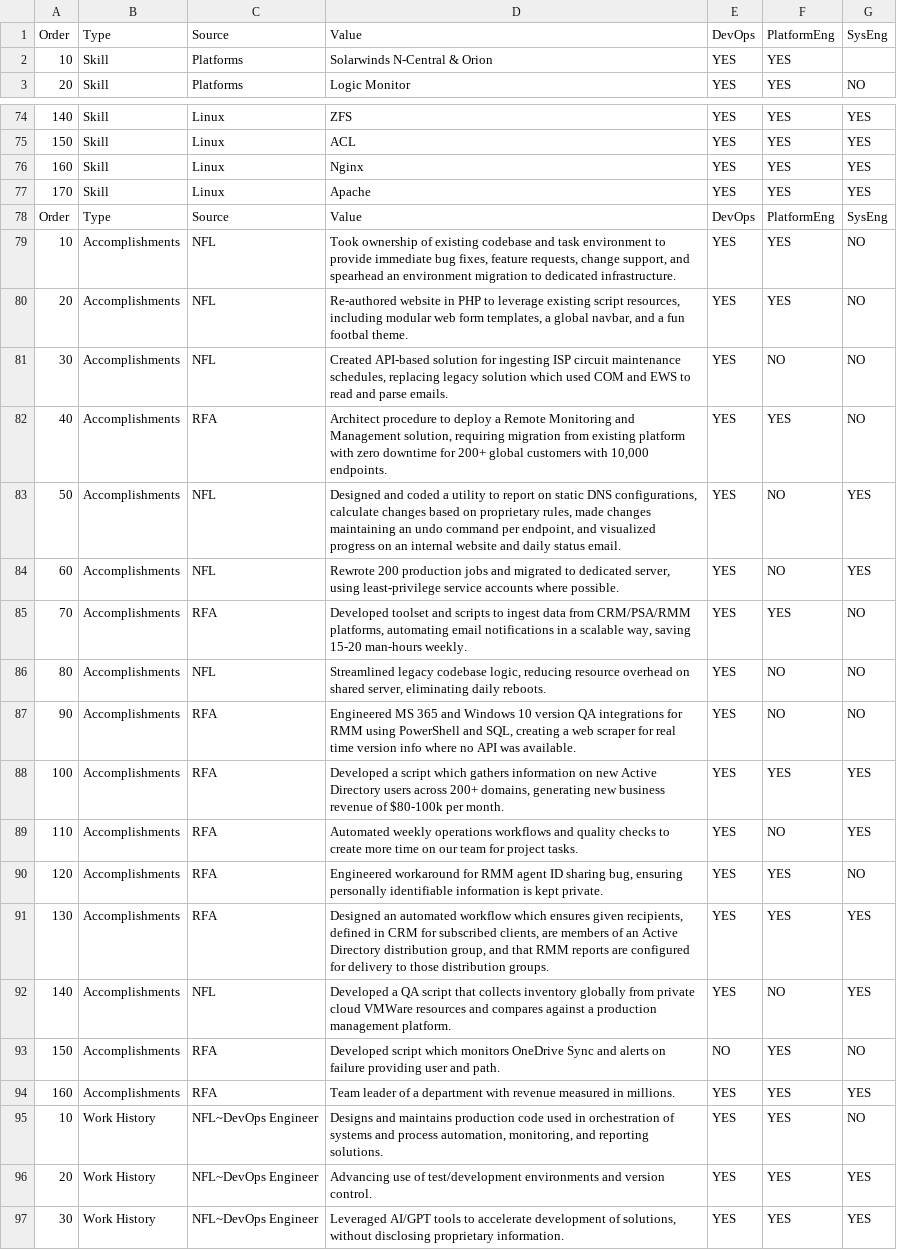
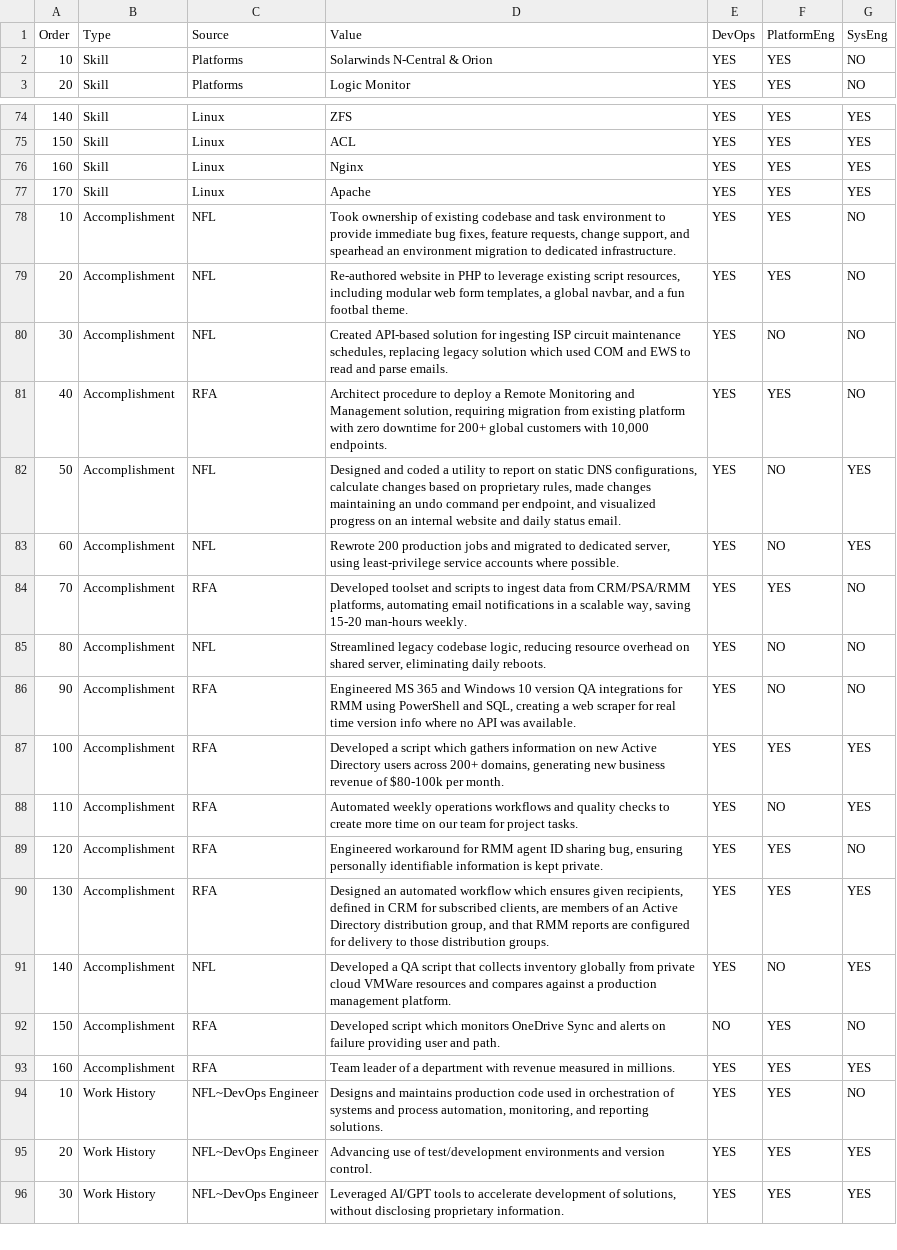
Before and after one commit to tonypags/resume, a CSV file: etc/resume-line-items.csv, drawn as a sheet; only a part is shown, gaps mark what is left out; removed rows and columns are numbered as before the commit, all else as after; the diff names each change by its address in the sheet, - before the commit and + after, or states it on an @@ line.

Commit message:
finish CSV

```diff
--- a/etc/resume-line-items.csv
+++ b/etc/resume-line-items.csv
-G2 (SysEng): (empty)
+G2 (SysEng): NO
-row 78: Order | Type | Source | Value | DevOps | PlatformEng | SysEng
-B78:B93 (Type): Accomplishments
+B78:B93 (Type): Accomplishment
```
